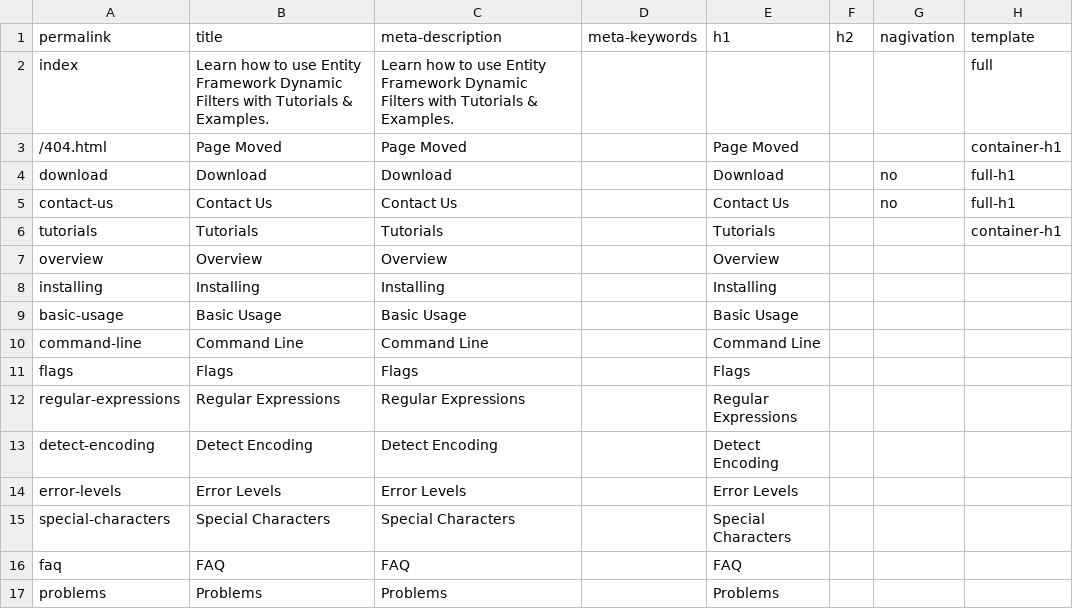
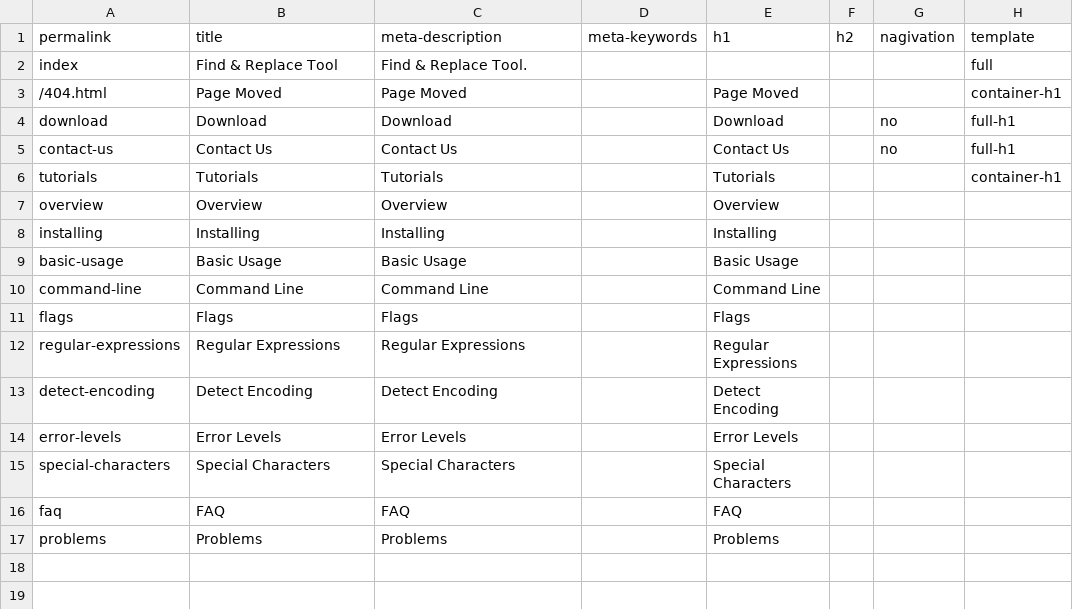
Before and after one commit to zzzprojects/findandreplace, a CSV file: docs/_data/meta.csv, drawn as a sheet.

Commit message:
Update meta.csv

```diff
--- a/docs/_data/meta.csv
+++ b/docs/_data/meta.csv
@@ -1,3 +1,3 @@
 permalink,title,meta-description,meta-keywords,h1,h2,nagivation,template
-index,Learn how to use Entity Framework Dynamic Filters with Tutorials & Examples.,Learn how to use Entity Framework Dynamic Filters with Tutorials & Examples.,,,,,full
+index,Find & Replace Tool,Find & Replace Tool.,,,,,full
 /404.html,Page Moved,Page Moved,,Page Moved,,,container-h1
```
